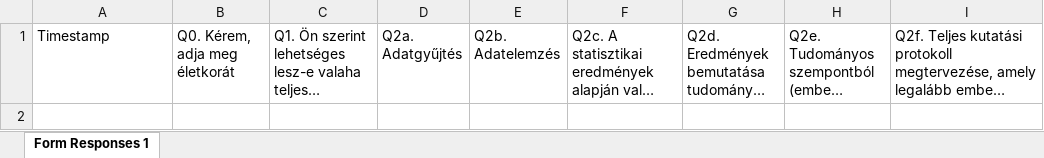
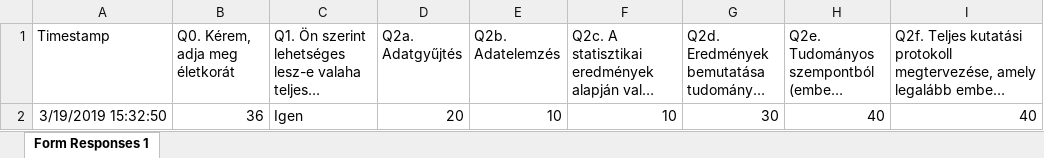
Before and after one commit to kekecsz/Direct_deposition_test, an Excel workbook: gdrive/Go_real_time_data/Go real-time demo questionnaire (Responses).xlsx, sheet Form Responses 1, drawn as a sheet; long unchanged cells end in …; values as stored, in another font and other column widths than the file's, no borders; charts and pictures not drawn; the diff names each change by its address in the sheet, - before the commit and + after, or states it on an @@ line.

Commit message:
Scheduled update Tue Mar 19 14:34:01 UTC 2019

```diff
--- a/gdrive/Go_real_time_data/Go real-time demo questionnaire (Responses).xlsx (sheet Form Responses 1)
+++ b/gdrive/Go_real_time_data/Go real-time demo questionnaire (Responses).xlsx (sheet Form Responses 1)
+row 2: 3/19/2019 15:32:50 | 36 | Igen | 20 | 10 | 10 | 30 | 40 | 40
```
